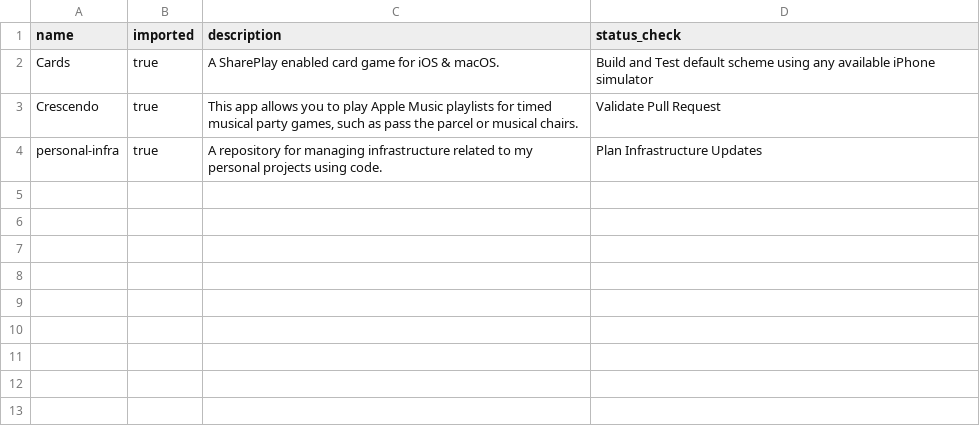
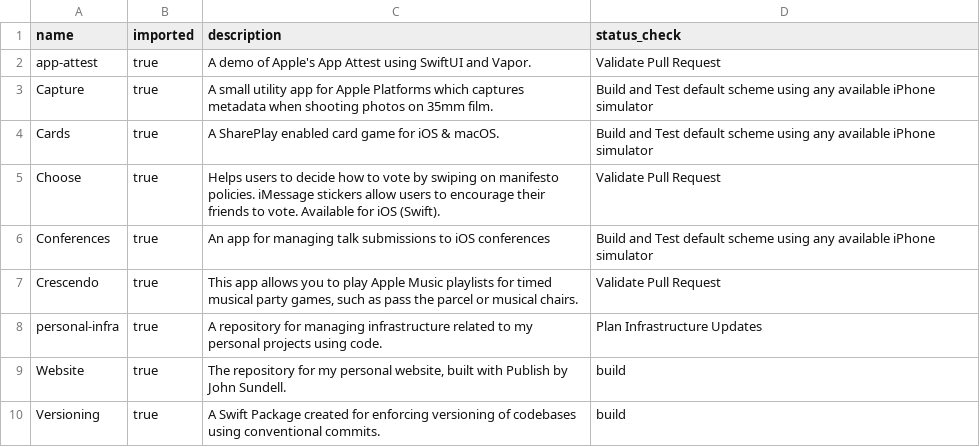
Before and after one commit to Oliver-Binns/personal-infra, a CSV file: repositories.csv, drawn as a sheet.

Commit message:
feat: import additional repositories

```diff
--- a/repositories.csv
+++ b/repositories.csv
@@ -1,4 +1,10 @@
 name,imported,description,status_check
+app-attest,true,A demo of Apple's App Attest using SwiftUI and Vapor.,Validate Pull Request
+Capture,true,A small utility app for Apple Platforms which captures metadata when shooting photos on 35mm film.,Build and Test default scheme using any available iPhone simulator
 Cards,true,A SharePlay enabled card game for iOS & macOS.,Build and Test default scheme using any available iPhone simulator
+Choose,true,Helps users to decide how to vote by swiping on manifesto policies. iMessage stickers allow users to encourage their friends to vote. Available for iOS (Swift).,Validate Pull Request
+Conferences,true,An app for managing talk submissions to iOS conferences,Build and Test default scheme using any available iPhone simulator
 Crescendo,true,"This app allows you to play Apple Music playlists for timed musical party games, such as pass the parcel or musical chairs.",Validate Pull Request
 personal-infra,true,A repository for managing infrastructure related to my personal projects using code.,Plan Infrastructure Updates
+Website,true,"The repository for my personal website, built with Publish by John Sundell.",build
+Versioning,true,A Swift Package created for enforcing versioning of codebases using conventional commits.,build
```
